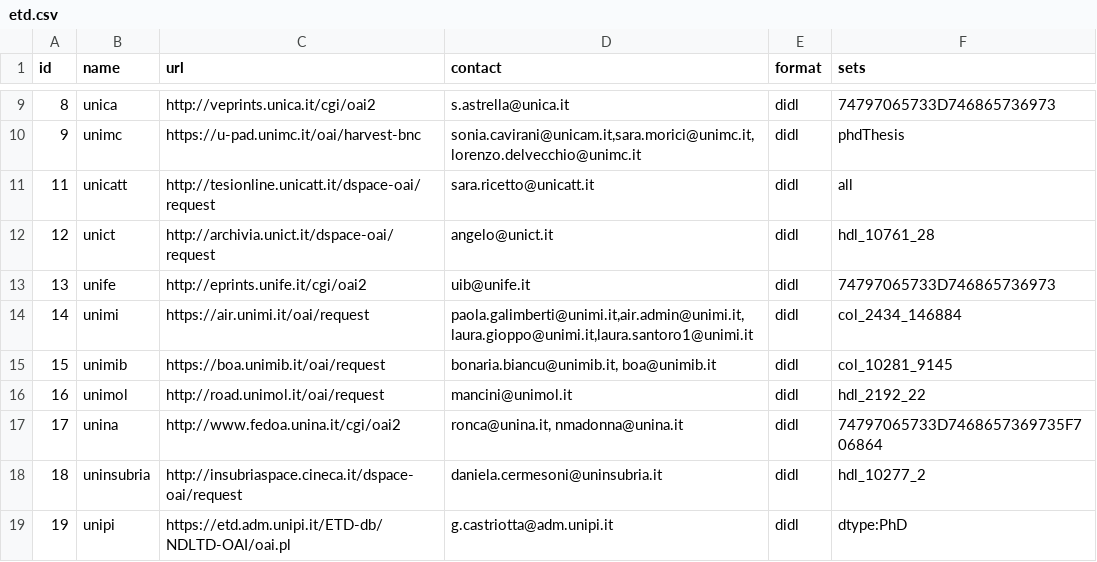
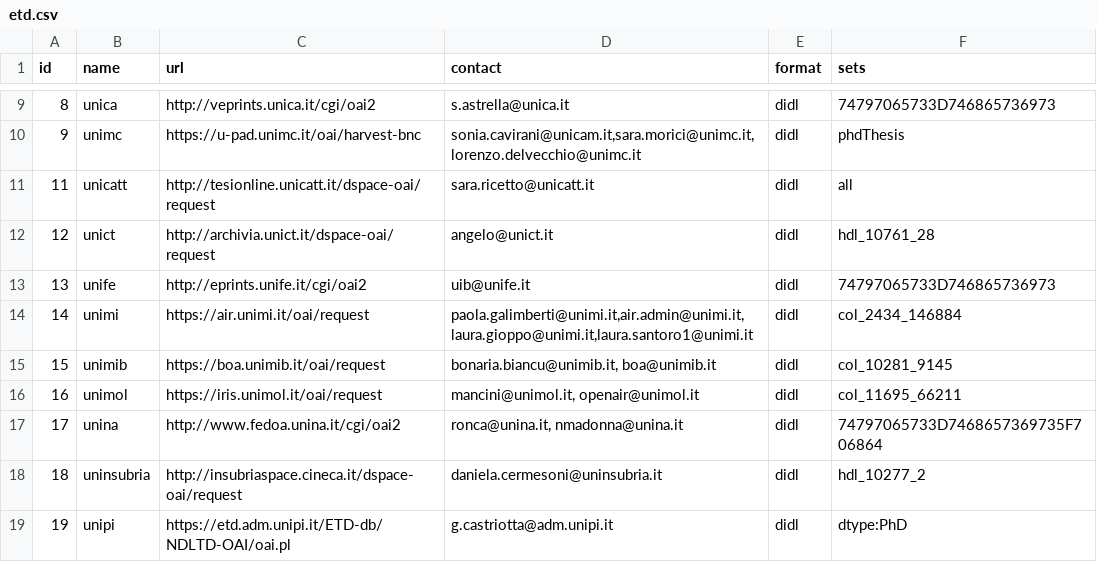
Before and after one commit to depositolegale/sources, a CSV file: etd.csv, drawn as a sheet; only a part is shown, gaps mark what is left out.

Commit message:
unimol: domain change road.unimol.it -> iris.unimol.it

```diff
--- a/etd.csv
+++ b/etd.csv
@@ -15,3 +15,3 @@ id,name,url,contact,format,sets
 15,unimib,https://boa.unimib.it/oai/request,"bonaria.biancu@unimib.it, boa@unimib.it",didl,col_10281_9145
-16,unimol,http://road.unimol.it/oai/request,mancini@unimol.it,didl,hdl_2192_22
+16,unimol,https://iris.unimol.it/oai/request,"mancini@unimol.it, openair@unimol.it",didl,col_11695_66211
 17,unina,http://www.fedoa.unina.it/cgi/oai2,"ronca@unina.it, nmadonna@unina.it",didl,74797065733D7468657369735F706864
```
